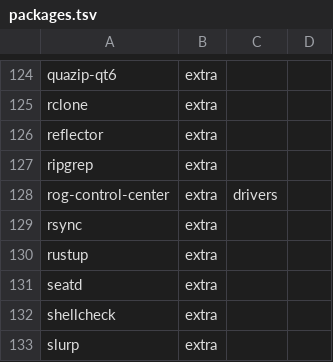
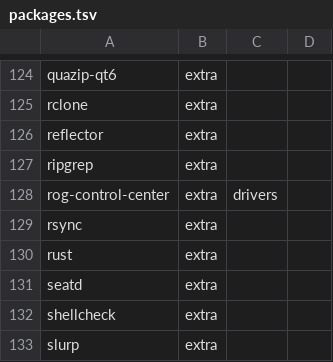
Before and after one commit to tjz123psh/arch-noctalia, a TSV file: manifests/packages.tsv, drawn as a sheet; only a part is shown, gaps mark what is left out.

```diff
--- a/manifests/packages.tsv
+++ b/manifests/packages.tsv
@@ -129,3 +129,3 @@ rog-control-center	extra	drivers
 rsync	extra		
-rustup	extra		
+rust	extra		
 seatd	extra		
```
Also changed, not shown: manifests/excluded.tsv.
